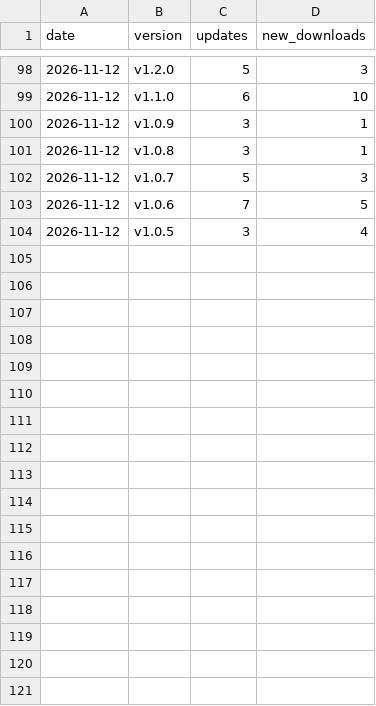
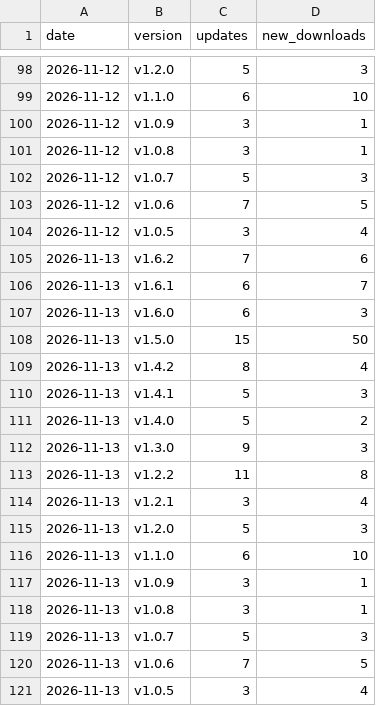
Before and after one commit to qso71/gouge-smart-input-releases, a CSV file: downloads.csv, drawn as a sheet; only a part is shown, gaps mark what is left out.

```diff
--- a/downloads.csv
+++ b/downloads.csv
@@ -104 +104,18 @@ date,version,updates,new_downloads
 2026-11-12,v1.0.5,3,4
+2026-11-13,v1.6.2,7,6
+2026-11-13,v1.6.1,6,7
+2026-11-13,v1.6.0,6,3
+2026-11-13,v1.5.0,15,50
+2026-11-13,v1.4.2,8,4
+2026-11-13,v1.4.1,5,3
+2026-11-13,v1.4.0,5,2
+2026-11-13,v1.3.0,9,3
+2026-11-13,v1.2.2,11,8
+2026-11-13,v1.2.1,3,4
+2026-11-13,v1.2.0,5,3
+2026-11-13,v1.1.0,6,10
+2026-11-13,v1.0.9,3,1
+2026-11-13,v1.0.8,3,1
+2026-11-13,v1.0.7,5,3
+2026-11-13,v1.0.6,7,5
+2026-11-13,v1.0.5,3,4
```
